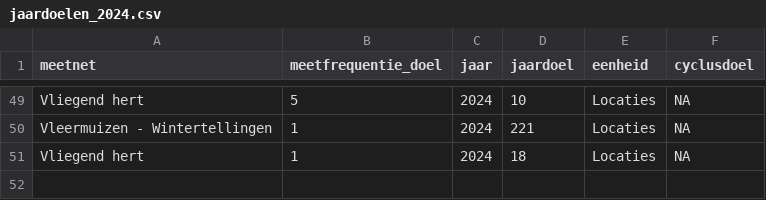
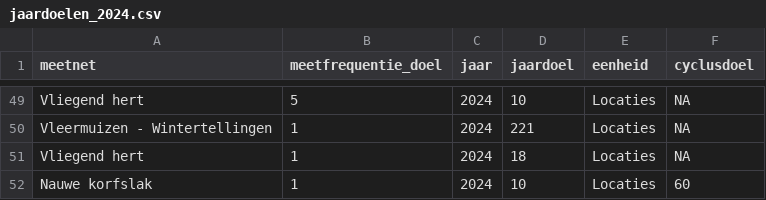
Before and after one commit to inbo/soortenmeetnetten-queries, a CSV file: metadata/jaardoelen_2024.csv, drawn as a sheet; only a part is shown, gaps mark what is left out.

```diff
--- a/metadata/jaardoelen_2024.csv
+++ b/metadata/jaardoelen_2024.csv
@@ -51 +51,2 @@ Vleermuizen - Wintertellingen;1;2024;221;Locaties;NA
 Vliegend hert;1;2024;18;Locaties;NA
+Nauwe korfslak;1;2024;10;Locaties;60
```
Also changed, not shown: metadata/monitoring_targets.tsv, 1 other file.
